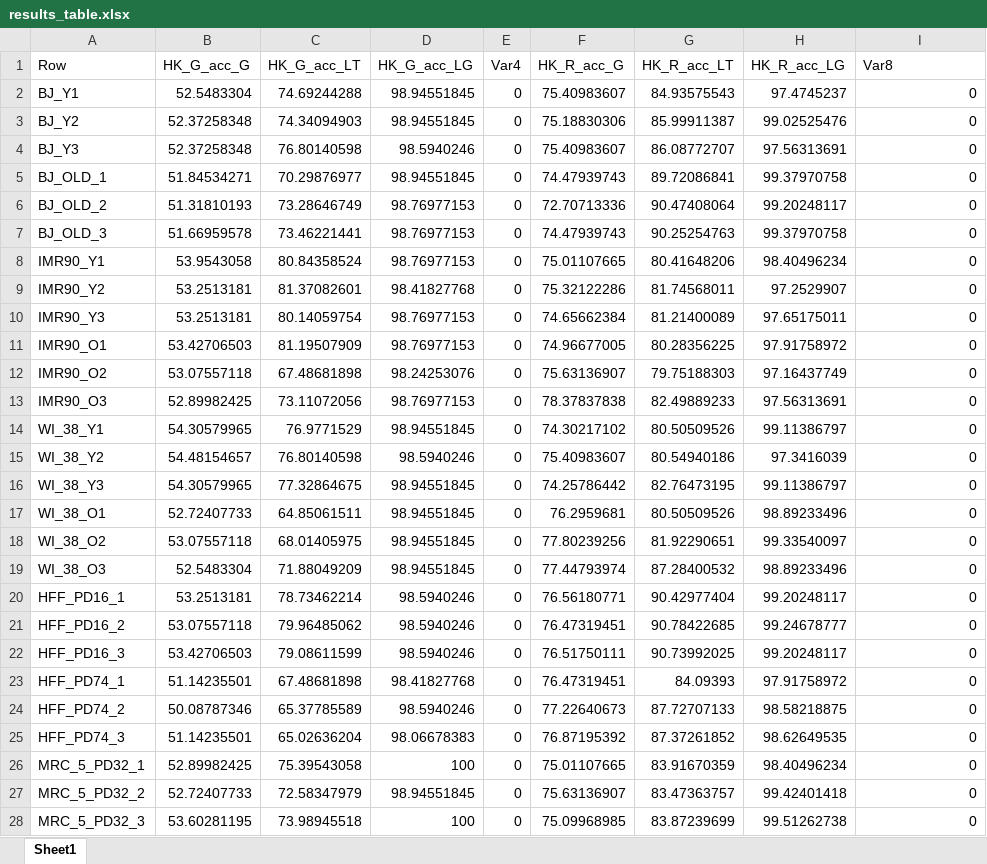
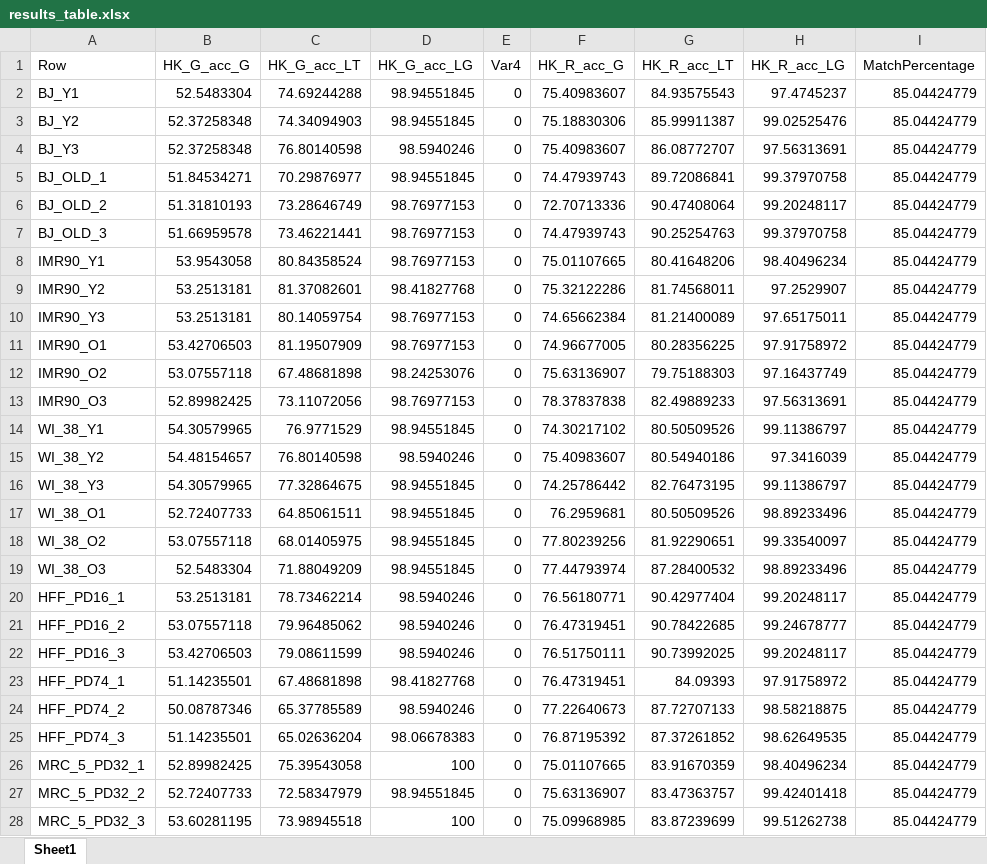
Before and after one commit to pablots98/Internship, an Excel workbook: Thresholding/Results/results_table.xlsx, sheet Sheet1, drawn as a sheet; only a part is shown; values as stored, in another font and other column widths than the file's, no borders; the diff covers the shown part only; the diff names each change by its address in the sheet, - before the commit and + after, or states it on an @@ line.

Commit message:
New results table
New results table with the Standep resuts

```diff
--- a/Thresholding/Results/results_table.xlsx (sheet Sheet1)
+++ b/Thresholding/Results/results_table.xlsx (sheet Sheet1)
-I1: Var8
+I1: MatchPercentage
-I2:I28 (MatchPercentage): 0
+I2:I28 (MatchPercentage): 85.04424779
```
Also changed, not shown: 21 edited cells elsewhere in this sheet, 1 other file.
